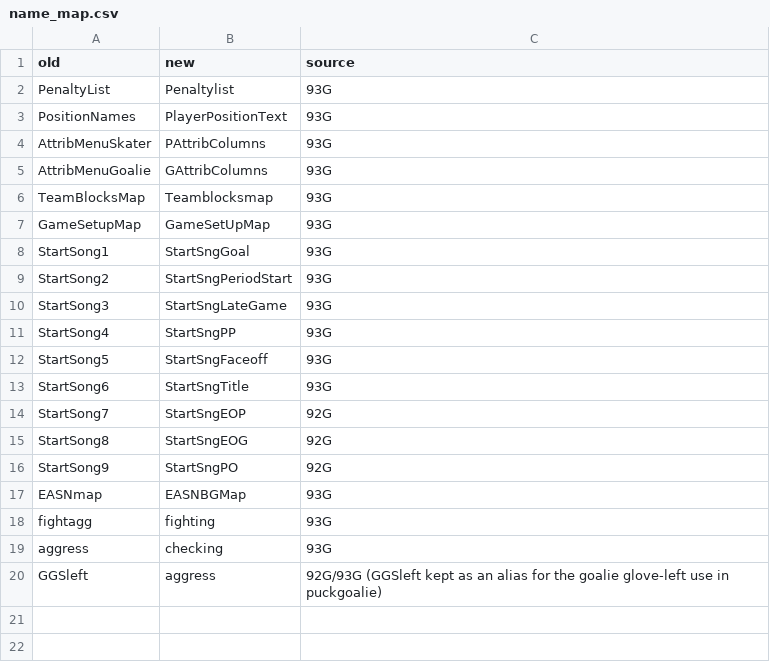
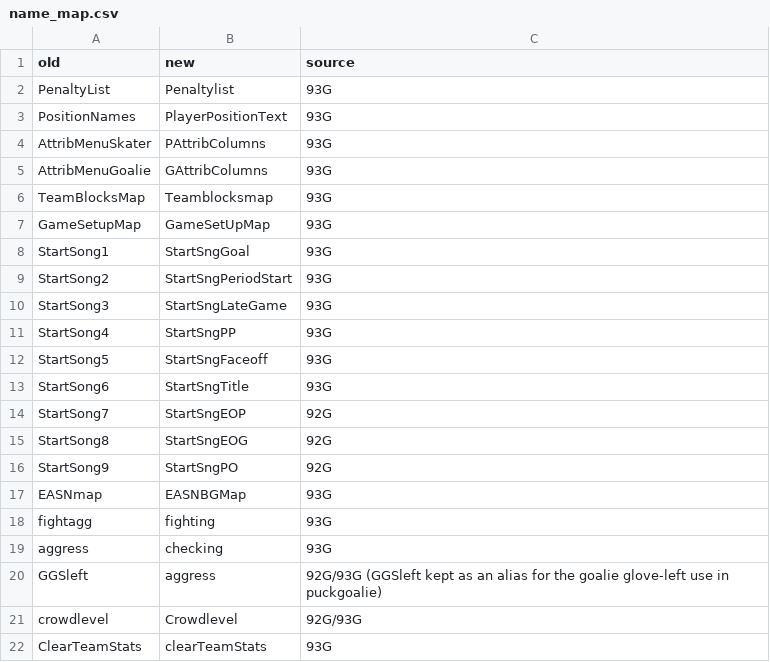
Before and after one commit to abdulahmad/NHLPA93SNES, a CSV file: docs/history/name_map.csv, drawn as a sheet.

Commit message:
Use the 92G/93G names Crowdlevel and clearTeamStats (ALL MATCH)

```diff
--- a/docs/history/name_map.csv
+++ b/docs/history/name_map.csv
@@ -20 +20,3 @@ aggress,checking,93G
 GGSleft,aggress,92G/93G (GGSleft kept as an alias for the goalie glove-left use in puckgoalie)
+crowdlevel,Crowdlevel,92G/93G
+ClearTeamStats,clearTeamStats,93G
```
Also changed, not shown: 24 other files.
